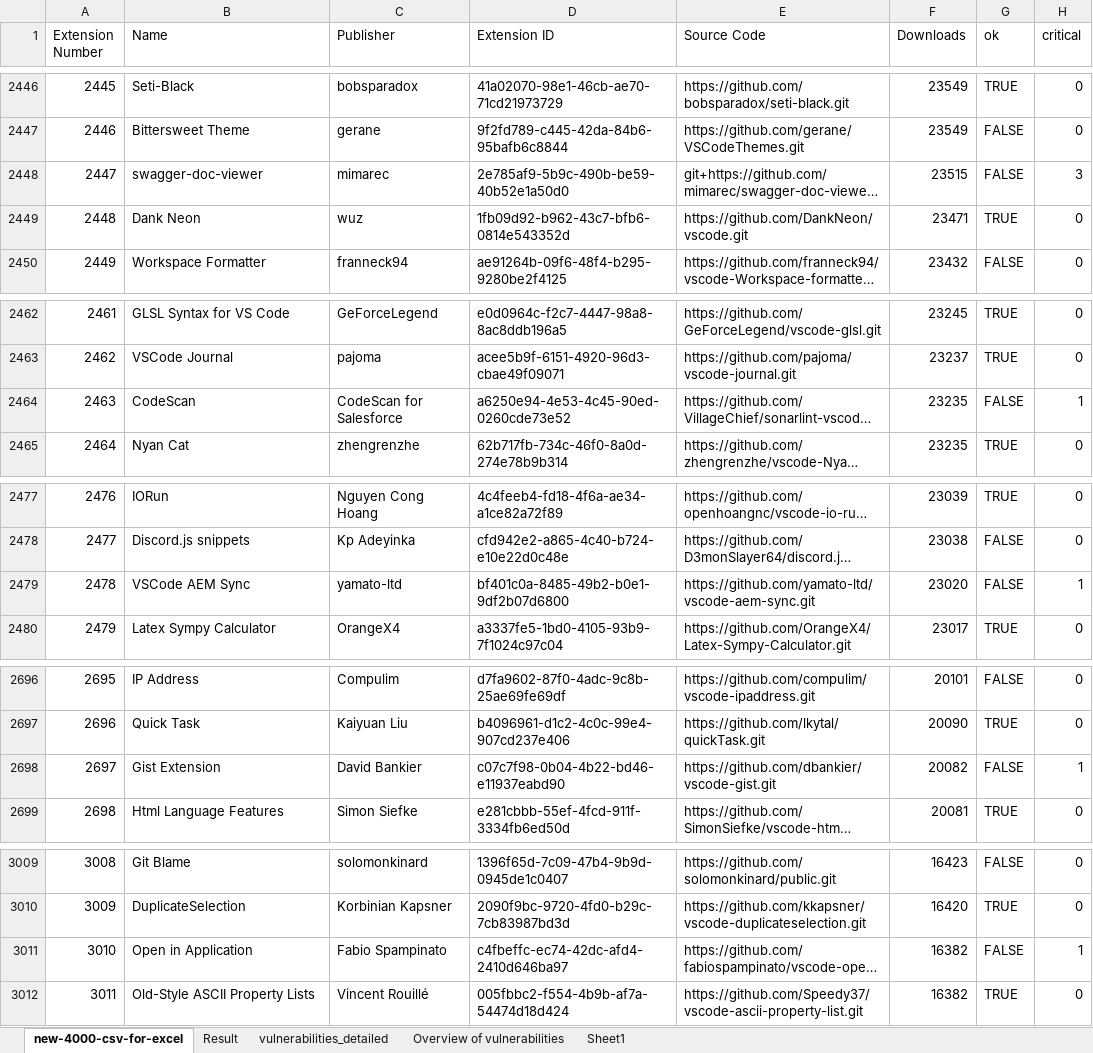
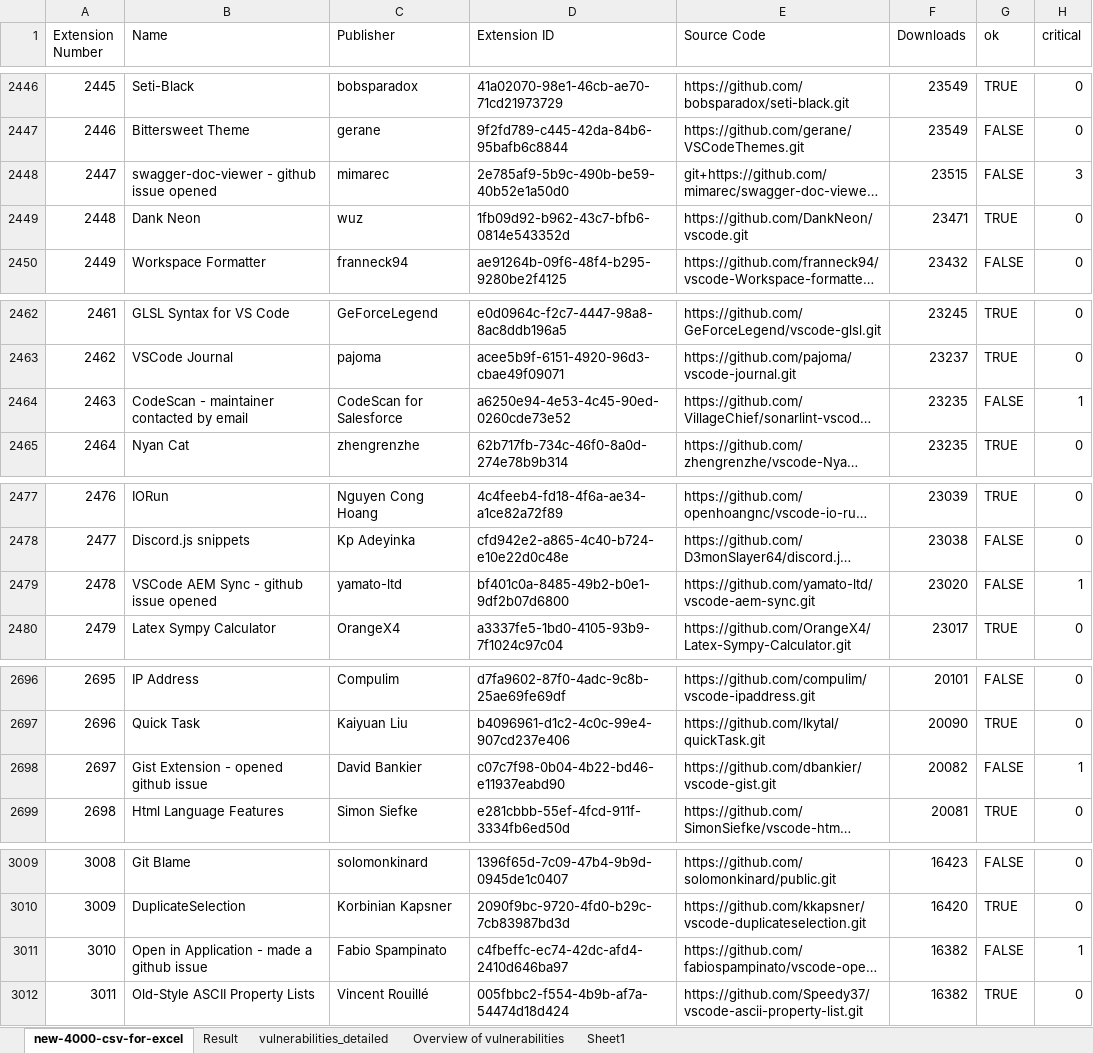
Before and after one commit to Bruswei/VScode-extension-scrape, an Excel workbook: 4000-extensions-res-new.xlsx, sheet new-4000-csv-for-excel, drawn as a sheet; only a part is shown, gaps mark what is left out; long unchanged cells end in …; values as stored, in another font and other column widths than the file's, no cell formats; conditional formats and table styles not drawn; the diff covers the shown part only; the diff names each change by its address in the sheet, - before the commit and + after, or states it on an @@ line.

```diff
--- a/4000-extensions-res-new.xlsx (sheet new-4000-csv-for-excel)
+++ b/4000-extensions-res-new.xlsx (sheet new-4000-csv-for-excel)
-B2448 (Name): swagger-doc-viewer
+B2448 (Name): swagger-doc-viewer - github issue opened
-B2464 (Name): CodeScan
+B2464 (Name): CodeScan - maintainer contacted by email
-B2479 (Name): VSCode AEM Sync
+B2479 (Name): VSCode AEM Sync - github issue opened
-B2698 (Name): Gist Extension
+B2698 (Name): Gist Extension - opened github issue
-B3011 (Name): Open in Application
+B3011 (Name): Open in Application - made a github issue
```
Also changed, not shown: 1 added row, 1 removed row and 26 edited cells elsewhere in this sheet, sheet Result, cell formats, 3 other files.
